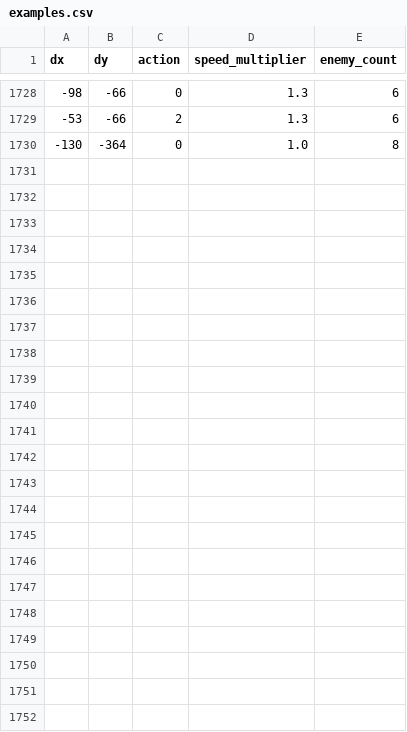
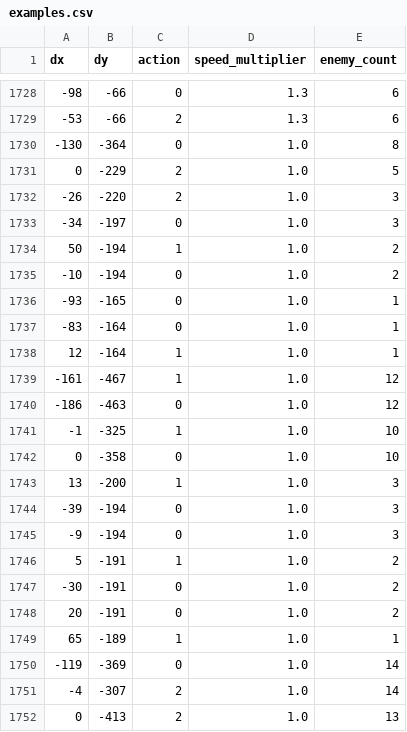
Before and after one commit to ivordanielmor/space_invaders, a CSV file: assets/csv/examples.csv, drawn as a sheet; only a part is shown, gaps mark what is left out.

```diff
--- a/assets/csv/examples.csv
+++ b/assets/csv/examples.csv
@@ -1730 +1730,23 @@ dx,dy,action,speed_multiplier,enemy_count
 -130,-364,0,1.0,8
+0,-229,2,1.0,5
+-26,-220,2,1.0,3
+-34,-197,0,1.0,3
+50,-194,1,1.0,2
+-10,-194,0,1.0,2
+-93,-165,0,1.0,1
+-83,-164,0,1.0,1
+12,-164,1,1.0,1
+-161,-467,1,1.0,12
+-186,-463,0,1.0,12
+-1,-325,1,1.0,10
+0,-358,0,1.0,10
+13,-200,1,1.0,3
+-39,-194,0,1.0,3
+-9,-194,0,1.0,3
+5,-191,1,1.0,2
+-30,-191,0,1.0,2
+20,-191,0,1.0,2
+65,-189,1,1.0,1
+-119,-369,0,1.0,14
+-4,-307,2,1.0,14
+0,-413,2,1.0,13
```
Also changed, not shown: 23 other files.
